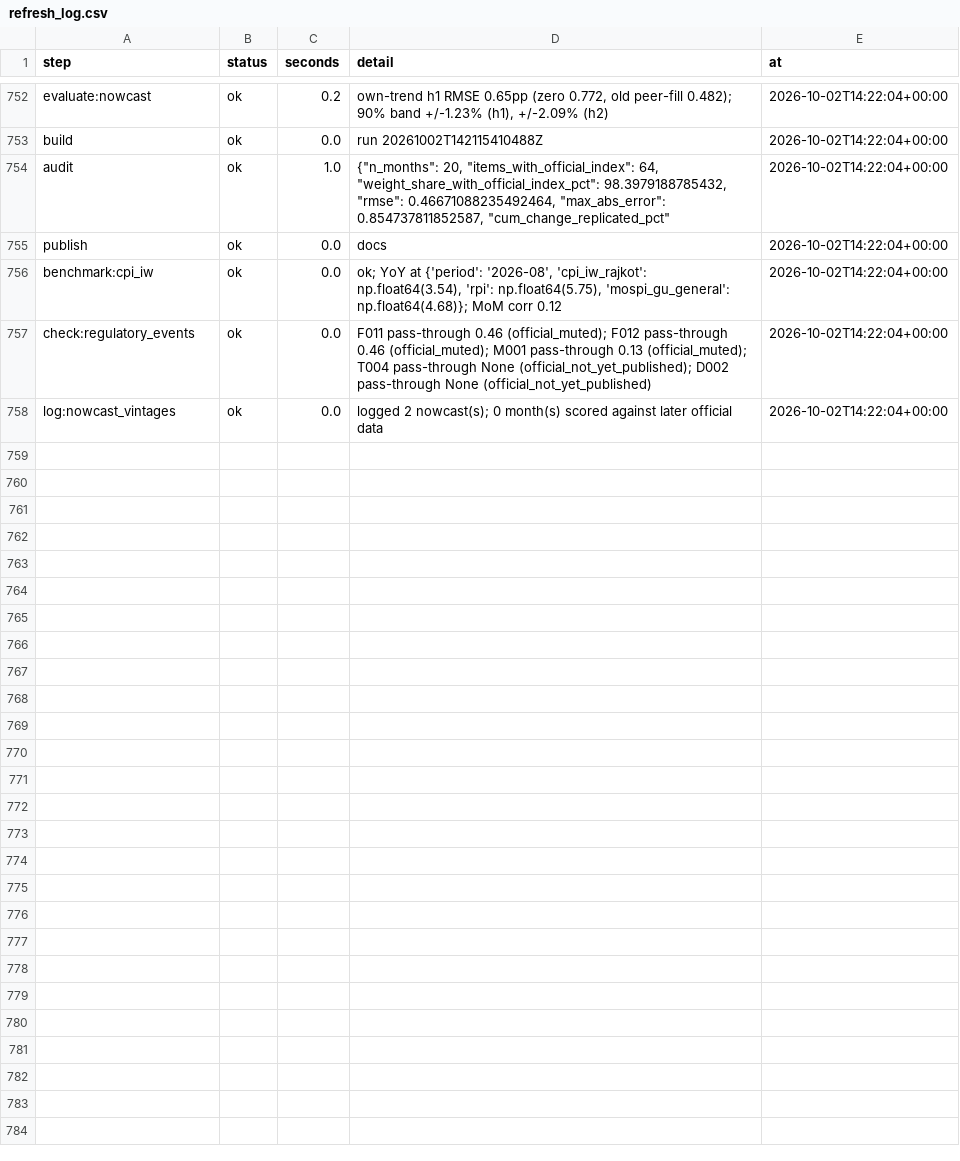
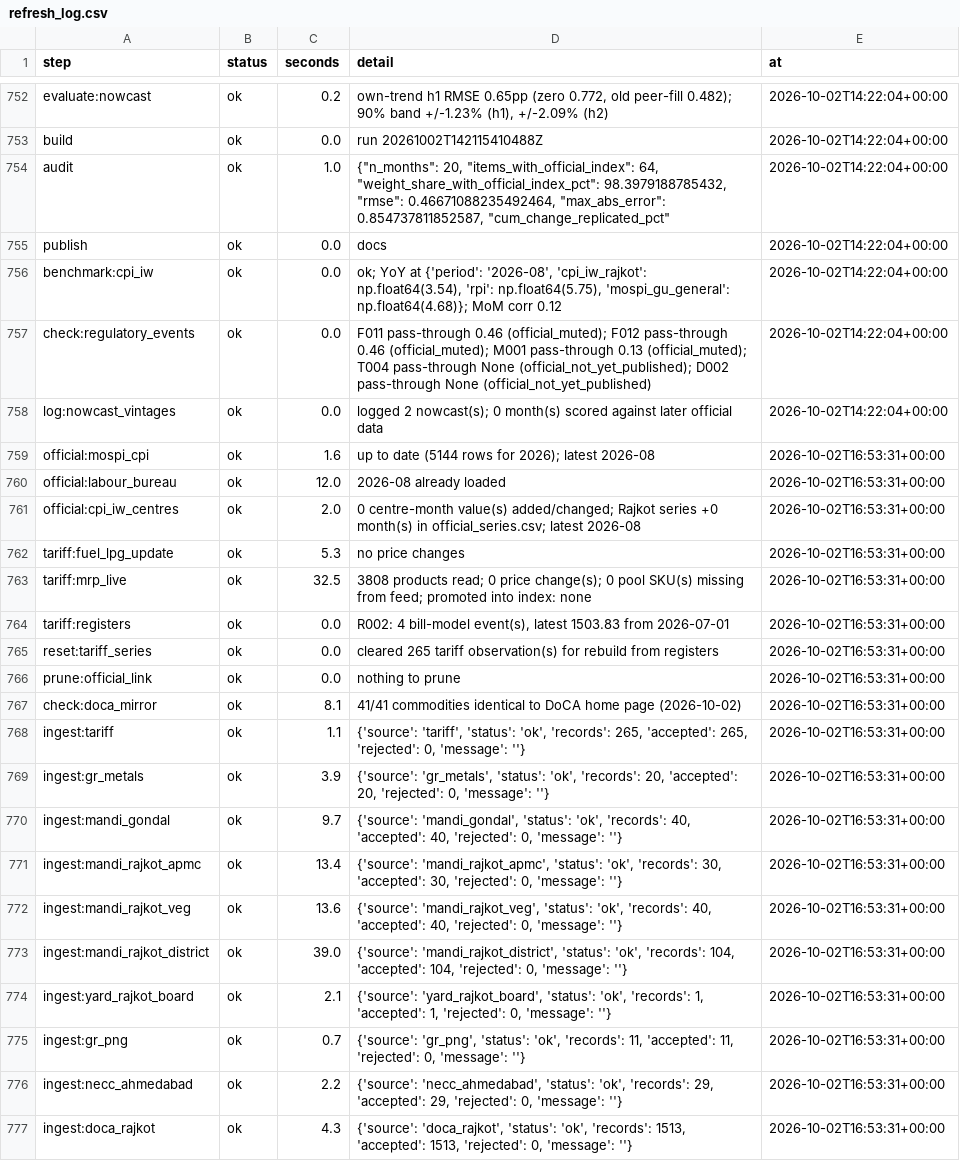
Before and after one commit to Nityahapani/rpi, a CSV file: data/refresh_log.csv, drawn as a sheet; only a part is shown, gaps mark what is left out; the diff covers the shown part only.

Commit message:
Replay back-test of the production pipeline (14 cut-offs) + refresh 2026-10-02

```diff
--- a/data/refresh_log.csv
+++ b/data/refresh_log.csv
@@ -758 +758,20 @@ check:regulatory_events,ok,0.0,F011 pass-through 0.46 (official_muted); F012 pas
 log:nowcast_vintages,ok,0.0,logged 2 nowcast(s); 0 month(s) scored against later official data,2026-10-02T14:22:04+00:00
+official:mospi_cpi,ok,1.6,up to date (5144 rows for 2026); latest 2026-08,2026-10-02T16:53:31+00:00
+official:labour_bureau,ok,12.0,2026-08 already loaded,2026-10-02T16:53:31+00:00
+official:cpi_iw_centres,ok,2.0,0 centre-month value(s) added/changed; Rajkot series +0 month(s) in official_series.csv; latest 2026-08,2026-10-02T16:53:31+00:00
+tariff:fuel_lpg_update,ok,5.3,no price changes,2026-10-02T16:53:31+00:00
+tariff:mrp_live,ok,32.5,3808 products read; 0 price change(s); 0 pool SKU(s) missing from feed; promoted into index: none,2026-10-02T16:53:31+00:00
+tariff:registers,ok,0.0,"R002: 4 bill-model event(s), latest 1503.83 from 2026-07-01",2026-10-02T16:53:31+00:00
+reset:tariff_series,ok,0.0,cleared 265 tariff observation(s) for rebuild from registers,2026-10-02T16:53:31+00:00
+prune:official_link,ok,0.0,nothing to prune,2026-10-02T16:53:31+00:00
+check:doca_mirror,ok,8.1,41/41 commodities identical to DoCA home page (2026-10-02),2026-10-02T16:53:31+00:00
+ingest:tariff,ok,1.1,"{'source': 'tariff', 'status': 'ok', 'records': 265, 'accepted': 265, 'rejected': 0, 'message': ''}",2026-10-02T16:53:31+00:00
+ingest:gr_metals,ok,3.9,"{'source': 'gr_metals', 'status': 'ok', 'records': 20, 'accepted': 20, 'rejected': 0, 'message': ''}",2026-10-02T16:53:31+00:00
+ingest:mandi_gondal,ok,9.7,"{'source': 'mandi_gondal', 'status': 'ok', 'records': 40, 'accepted': 40, 'rejected': 0, 'message': ''}",2026-10-02T16:53:31+00:00
+ingest:mandi_rajkot_apmc,ok,13.4,"{'source': 'mandi_rajkot_apmc', 'status': 'ok', 'records': 30, 'accepted': 30, 'rejected': 0, 'message': ''}",2026-10-02T16:53:31+00:00
+ingest:mandi_rajkot_veg,ok,13.6,"{'source': 'mandi_rajkot_veg', 'status': 'ok', 'records': 40, 'accepted': 40, 'rejected': 0, 'message': ''}",2026-10-02T16:53:31+00:00
+ingest:mandi_rajkot_district,ok,39.0,"{'source': 'mandi_rajkot_district', 'status': 'ok', 'records': 104, 'accepted': 104, 'rejected': 0, 'message': ''}",2026-10-02T16:53:31+00:00
+ingest:yard_rajkot_board,ok,2.1,"{'source': 'yard_rajkot_board', 'status': 'ok', 'records': 1, 'accepted': 1, 'rejected': 0, 'message': ''}",2026-10-02T16:53:31+00:00
+ingest:gr_png,ok,0.7,"{'source': 'gr_png', 'status': 'ok', 'records': 11, 'accepted': 11, 'rejected': 0, 'message': ''}",2026-10-02T16:53:31+00:00
+ingest:necc_ahmedabad,ok,2.2,"{'source': 'necc_ahmedabad', 'status': 'ok', 'records': 29, 'accepted': 29, 'rejected': 0, 'message': ''}",2026-10-02T16:53:31+00:00
+ingest:doca_rajkot,ok,4.3,"{'source': 'doca_rajkot', 'status': 'ok', 'records': 1513, 'accepted': 1513, 'rejected': 0, 'message': ''}",2026-10-02T16:53:31+00:00
```
Also changed, not shown: 18 added rows elsewhere in this file, 12 other files.
